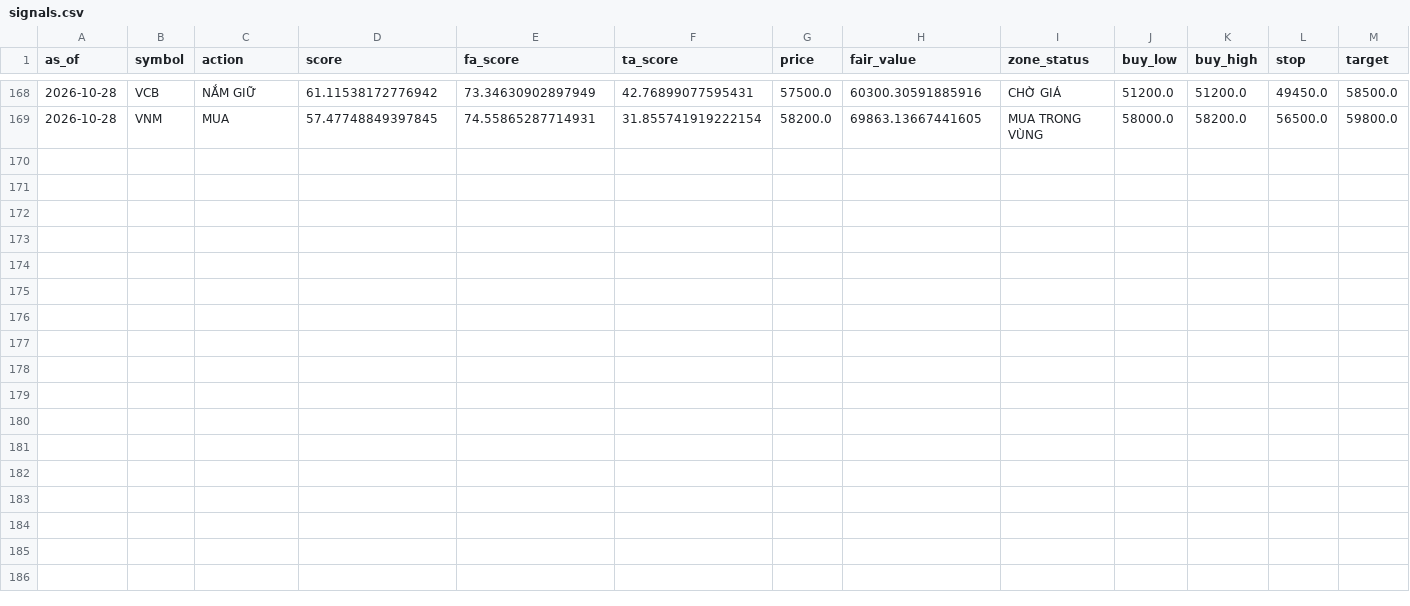
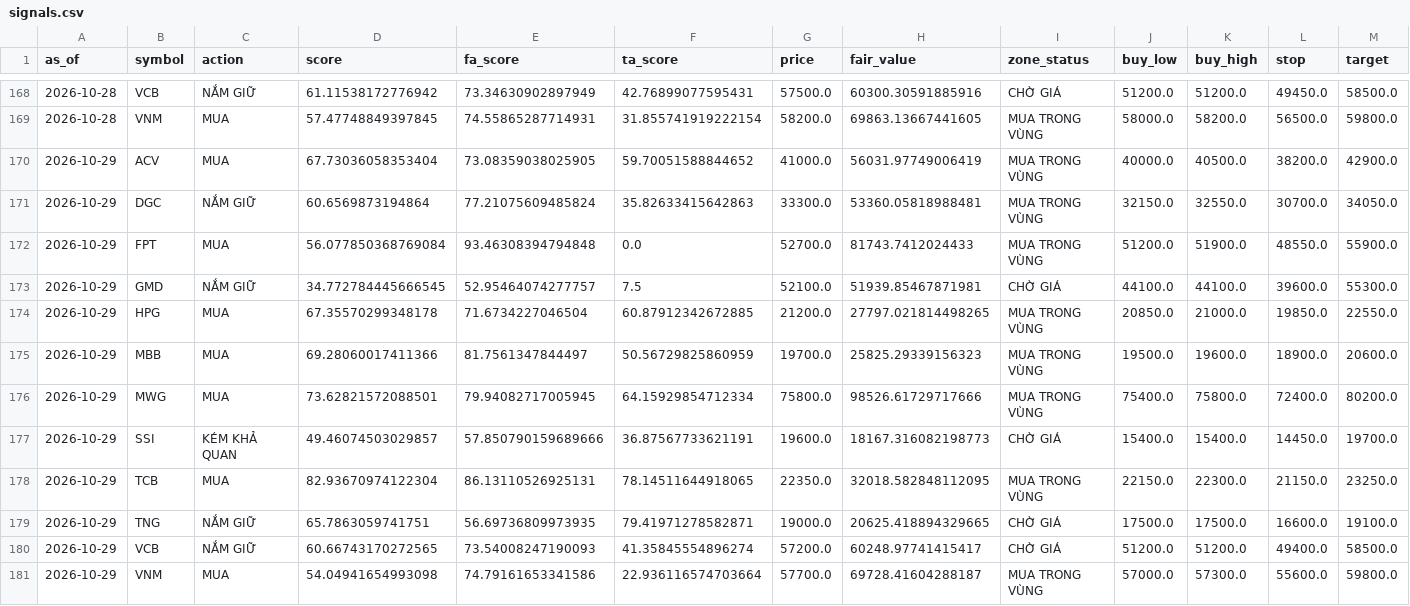
Before and after one commit to datkhonglac/tool_chung_khoa, a CSV file: history/signals.csv, drawn as a sheet; only a part is shown, gaps mark what is left out; rows hold the shown columns only; the diff names each change by its address in the sheet, - before the commit and + after, or states it on an @@ line.

```diff
--- a/history/signals.csv
+++ b/history/signals.csv
+row 170: 2026-10-29 | ACV | MUA | 67.73036058353404 | 73.08359038025905 | 59.70051588844652 | 41000.0 | 56031.97749006419 | MUA TRONG VÙNG | 40000.0 | 40500.0 | 38200.0 | 42900.0
+row 171: 2026-10-29 | DGC | NẮM GIỮ | 60.6569873194864 | 77.21075609485824 | 35.82633415642863 | 33300.0 | 53360.05818988481 | MUA TRONG VÙNG | 32150.0 | 32550.0 | 30700.0 | 34050.0
+row 172: 2026-10-29 | FPT | MUA | 56.077850368769084 | 93.46308394794848 | 0.0 | 52700.0 | 81743.7412024433 | MUA TRONG VÙNG | 51200.0 | 51900.0 | 48550.0 | 55900.0
+row 173: 2026-10-29 | GMD | NẮM GIỮ | 34.772784445666545 | 52.95464074277757 | 7.5 | 52100.0 | 51939.85467871981 | CHỜ GIÁ | 44100.0 | 44100.0 | 39600.0 | 55300.0
+row 174: 2026-10-29 | HPG | MUA | 67.35570299348178 | 71.6734227046504 | 60.87912342672885 | 21200.0 | 27797.021814498265 | MUA TRONG VÙNG | 20850.0 | 21000.0 | 19850.0 | 22550.0
+row 175: 2026-10-29 | MBB | MUA | 69.28060017411366 | 81.7561347844497 | 50.56729825860959 | 19700.0 | 25825.29339156323 | MUA TRONG VÙNG | 19500.0 | 19600.0 | 18900.0 | 20600.0
+row 176: 2026-10-29 | MWG | MUA | 73.62821572088501 | 79.94082717005945 | 64.15929854712334 | 75800.0 | 98526.61729717666 | MUA TRONG VÙNG | 75400.0 | 75800.0 | 72400.0 | 80200.0
+row 177: 2026-10-29 | SSI | KÉM KHẢ QUAN | 49.46074503029857 | 57.850790159689666 | 36.87567733621191 | 19600.0 | 18167.316082198773 | CHỜ GIÁ | 15400.0 | 15400.0 | 14450.0 | 19700.0
+row 178: 2026-10-29 | TCB | MUA | 82.93670974122304 | 86.13110526925131 | 78.14511644918065 | 22350.0 | 32018.582848112095 | MUA TRONG VÙNG | 22150.0 | 22300.0 | 21150.0 | 23250.0
+row 179: 2026-10-29 | TNG | NẮM GIỮ | 65.7863059741751 | 56.69736809973935 | 79.41971278582871 | 19000.0 | 20625.418894329665 | CHỜ GIÁ | 17500.0 | 17500.0 | 16600.0 | 19100.0
+row 180: 2026-10-29 | VCB | NẮM GIỮ | 60.66743170272565 | 73.54008247190093 | 41.35845554896274 | 57200.0 | 60248.97741415417 | CHỜ GIÁ | 51200.0 | 51200.0 | 49400.0 | 58500.0
+row 181: 2026-10-29 | VNM | MUA | 54.04941654993098 | 74.79161653341586 | 22.936116574703664 | 57700.0 | 69728.41604288187 | MUA TRONG VÙNG | 57000.0 | 57300.0 | 55600.0 | 59800.0
```
Also changed, not shown: 1 other file.
